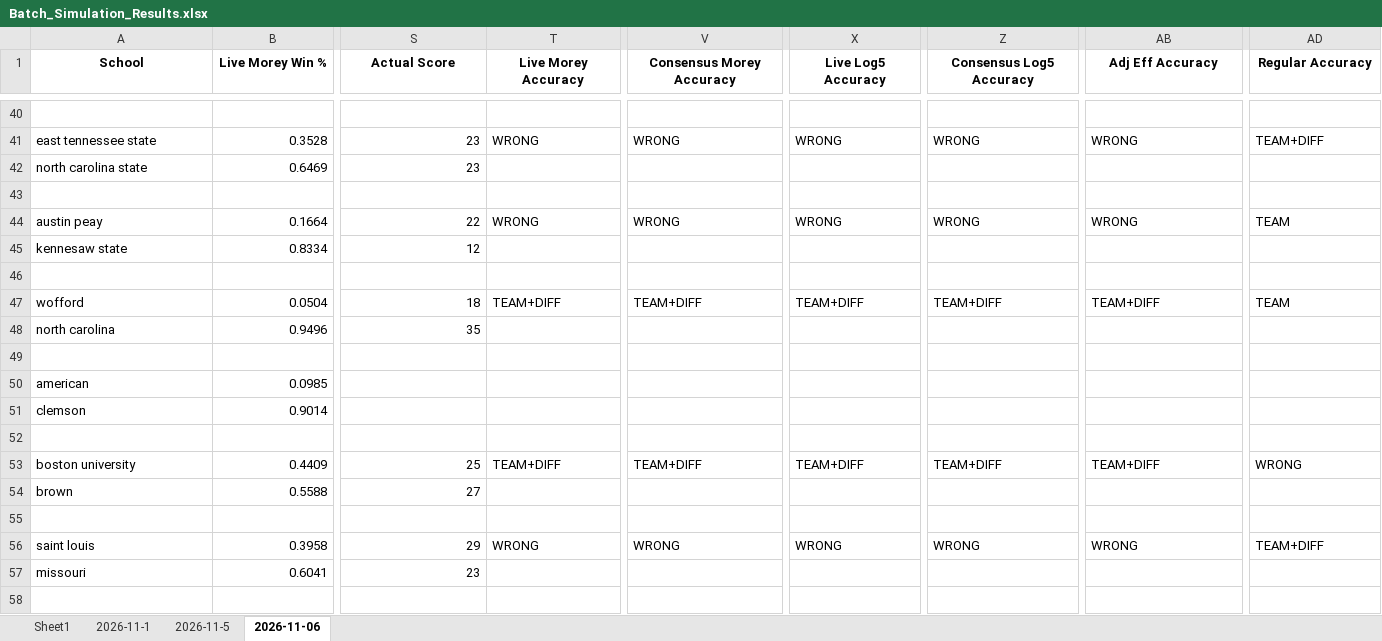
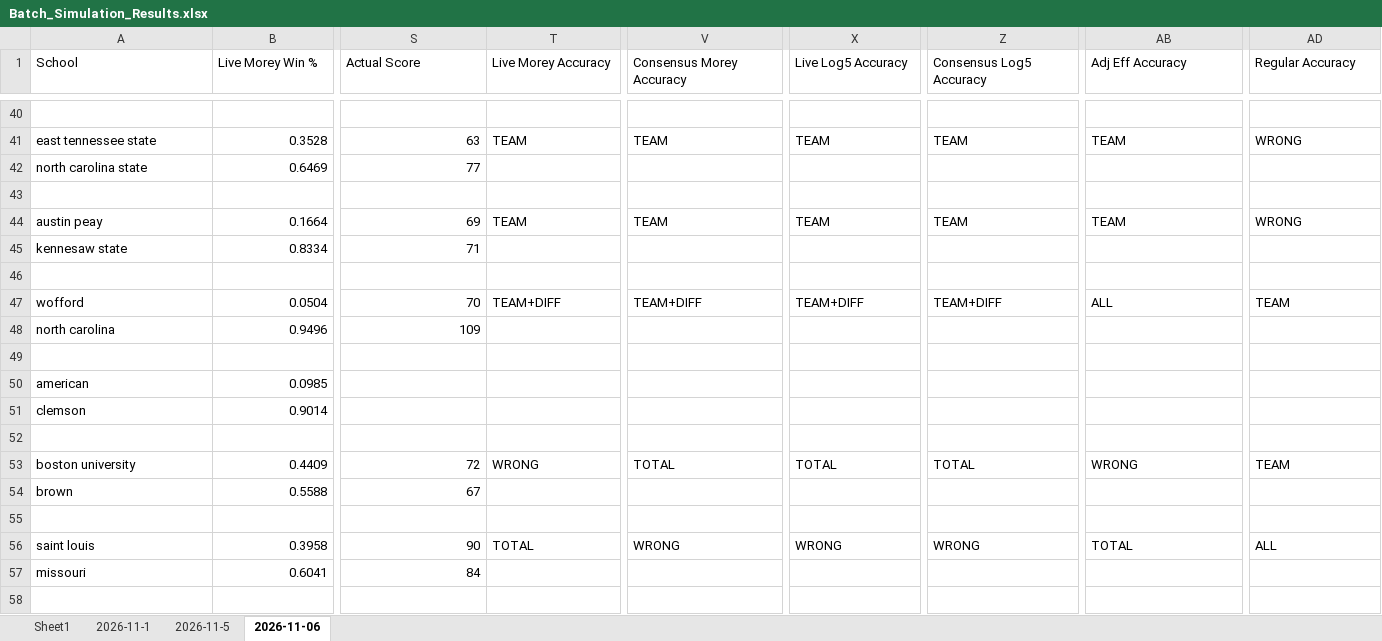
Before and after one commit to atg575/cbb-stats-sim.io, an Excel workbook: Batch_Simulation_Results.xlsx, sheet 2026-11-06, drawn as a sheet; only a part is shown, gaps mark what is left out; values as stored, in another font and other column widths than the file's, no borders; the diff covers the shown part only; the diff names each change by its address in the sheet, - before the commit and + after, or states it on an @@ line.

```diff
--- a/Batch_Simulation_Results.xlsx (sheet 2026-11-06)
+++ b/Batch_Simulation_Results.xlsx (sheet 2026-11-06)
@@ A1:B1 bold: on → off, alignment: center → left @@
@@ S1:AD1 bold: on → off, alignment: center → left @@
-S41 (Actual Score): 23
+S41 (Actual Score): 63
-T41 (Live Morey Accuracy): WRONG
+T41 (Live Morey Accuracy): TEAM
-V41 (Consensus Morey Accuracy): WRONG
+V41 (Consensus Morey Accuracy): TEAM
-X41 (Live Log5 Accuracy): WRONG
+X41 (Live Log5 Accuracy): TEAM
-Z41 (Consensus Log5 Accuracy): WRONG
+Z41 (Consensus Log5 Accuracy): TEAM
-AB41 (Adj Eff Accuracy): WRONG
+AB41 (Adj Eff Accuracy): TEAM
-AD41 (Regular Accuracy): TEAM+DIFF
+AD41 (Regular Accuracy): WRONG
-S42 (Actual Score): 23
+S42 (Actual Score): 77
-S44 (Actual Score): 22
+S44 (Actual Score): 69
-T44 (Live Morey Accuracy): WRONG
+T44 (Live Morey Accuracy): TEAM
-V44 (Consensus Morey Accuracy): WRONG
+V44 (Consensus Morey Accuracy): TEAM
-X44 (Live Log5 Accuracy): WRONG
+X44 (Live Log5 Accuracy): TEAM
-Z44 (Consensus Log5 Accuracy): WRONG
+Z44 (Consensus Log5 Accuracy): TEAM
-AB44 (Adj Eff Accuracy): WRONG
+AB44 (Adj Eff Accuracy): TEAM
-AD44 (Regular Accuracy): TEAM
+AD44 (Regular Accuracy): WRONG
-S45 (Actual Score): 12
+S45 (Actual Score): 71
-S47 (Actual Score): 18
+S47 (Actual Score): 70
-AB47 (Adj Eff Accuracy): TEAM+DIFF
+AB47 (Adj Eff Accuracy): ALL
-S48 (Actual Score): 35
+S48 (Actual Score): 109
-S53 (Actual Score): 25
+S53 (Actual Score): 72
-T53 (Live Morey Accuracy): TEAM+DIFF
+T53 (Live Morey Accuracy): WRONG
-V53 (Consensus Morey Accuracy): TEAM+DIFF
+V53 (Consensus Morey Accuracy): TOTAL
-X53 (Live Log5 Accuracy): TEAM+DIFF
+X53 (Live Log5 Accuracy): TOTAL
-Z53 (Consensus Log5 Accuracy): TEAM+DIFF
+Z53 (Consensus Log5 Accuracy): TOTAL
-AB53 (Adj Eff Accuracy): TEAM+DIFF
+AB53 (Adj Eff Accuracy): WRONG
-AD53 (Regular Accuracy): WRONG
+AD53 (Regular Accuracy): TEAM
-S54 (Actual Score): 27
+S54 (Actual Score): 67
-S56 (Actual Score): 29
+S56 (Actual Score): 90
-T56 (Live Morey Accuracy): WRONG
+T56 (Live Morey Accuracy): TOTAL
-AB56 (Adj Eff Accuracy): WRONG
+AB56 (Adj Eff Accuracy): TOTAL
-AD56 (Regular Accuracy): TEAM+DIFF
+AD56 (Regular Accuracy): ALL
-S57 (Actual Score): 23
+S57 (Actual Score): 84
```
Also changed, not shown: 324 edited cells and cell formats elsewhere in this sheet.
